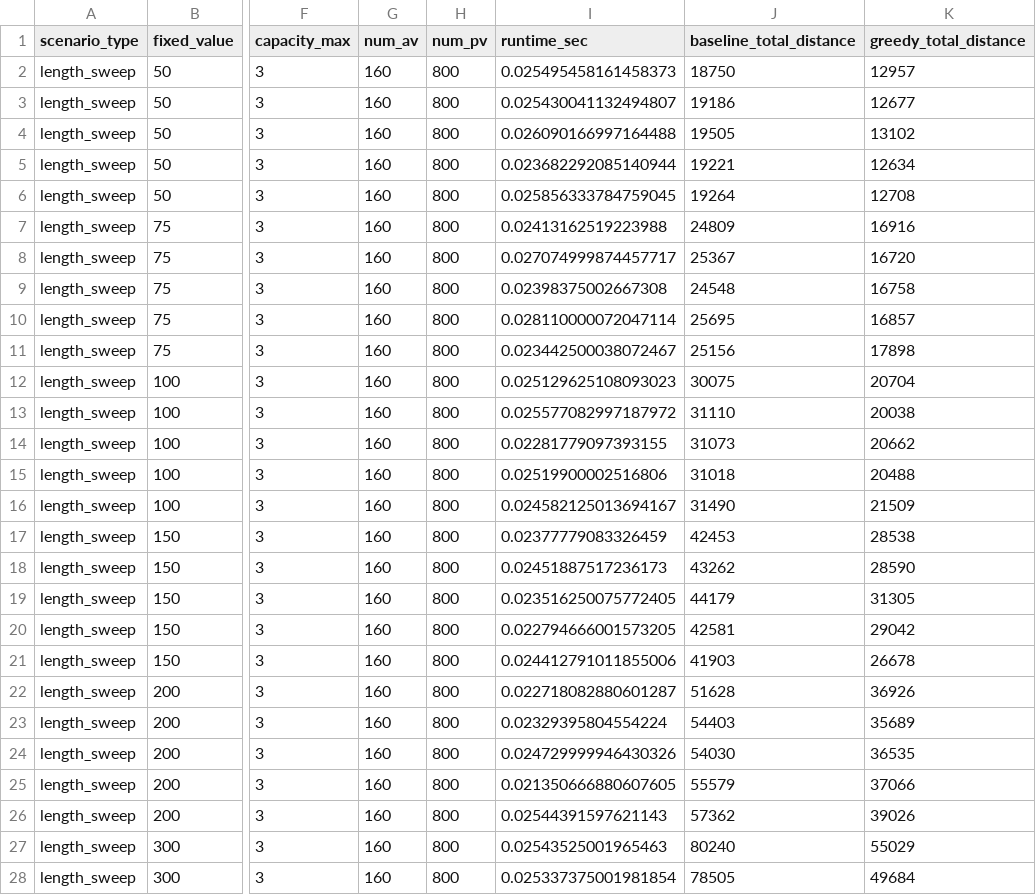
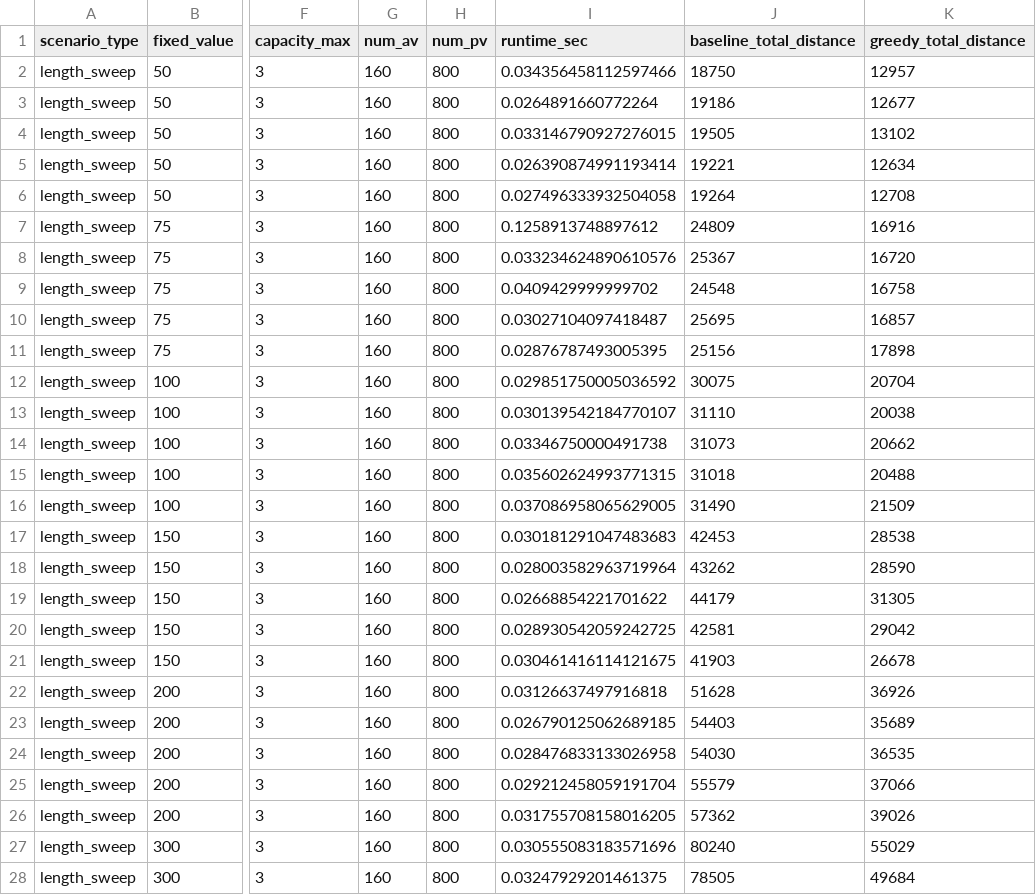
Before and after one commit to JayReeMarine/Integrating-Multi-Type-Autonomous-Vehicles-for-Sustainable-Urban-Mobility, a CSV file: data/results/greedy/length_sweep.csv, drawn as a sheet; only a part is shown, gaps mark what is left out; the diff covers the shown part only; the diff names each change by its address in the sheet, - before the commit and + after, or states it on an @@ line.

```diff
--- a/data/results/greedy/length_sweep.csv
+++ b/data/results/greedy/length_sweep.csv
-I2 (runtime_sec): 0.025495458161458373
+I2 (runtime_sec): 0.034356458112597466
-I3 (runtime_sec): 0.025430041132494807
+I3 (runtime_sec): 0.0264891660772264
-I4 (runtime_sec): 0.026090166997164488
+I4 (runtime_sec): 0.033146790927276015
-I5 (runtime_sec): 0.023682292085140944
+I5 (runtime_sec): 0.026390874991193414
-I6 (runtime_sec): 0.025856333784759045
+I6 (runtime_sec): 0.027496333932504058
-I7 (runtime_sec): 0.02413162519223988
+I7 (runtime_sec): 0.1258913748897612
-I8 (runtime_sec): 0.027074999874457717
+I8 (runtime_sec): 0.033234624890610576
-I9 (runtime_sec): 0.02398375002667308
+I9 (runtime_sec): 0.0409429999999702
-I10 (runtime_sec): 0.028110000072047114
+I10 (runtime_sec): 0.03027104097418487
-I11 (runtime_sec): 0.023442500038072467
+I11 (runtime_sec): 0.02876787493005395
-I12 (runtime_sec): 0.025129625108093023
+I12 (runtime_sec): 0.029851750005036592
-I13 (runtime_sec): 0.025577082997187972
+I13 (runtime_sec): 0.030139542184770107
-I14 (runtime_sec): 0.02281779097393155
+I14 (runtime_sec): 0.03346750000491738
-I15 (runtime_sec): 0.02519900002516806
+I15 (runtime_sec): 0.035602624993771315
-I16 (runtime_sec): 0.024582125013694167
+I16 (runtime_sec): 0.037086958065629005
-I17 (runtime_sec): 0.02377779083326459
+I17 (runtime_sec): 0.030181291047483683
-I18 (runtime_sec): 0.02451887517236173
+I18 (runtime_sec): 0.028003582963719964
-I19 (runtime_sec): 0.023516250075772405
+I19 (runtime_sec): 0.02668854221701622
-I20 (runtime_sec): 0.022794666001573205
+I20 (runtime_sec): 0.028930542059242725
-I21 (runtime_sec): 0.024412791011855006
+I21 (runtime_sec): 0.030461416114121675
-I22 (runtime_sec): 0.022718082880601287
+I22 (runtime_sec): 0.03126637497916818
-I23 (runtime_sec): 0.02329395804554224
+I23 (runtime_sec): 0.026790125062689185
-I24 (runtime_sec): 0.024729999946430326
+I24 (runtime_sec): 0.028476833133026958
-I25 (runtime_sec): 0.021350666880607605
+I25 (runtime_sec): 0.029212458059191704
-I26 (runtime_sec): 0.02544391597621143
+I26 (runtime_sec): 0.031755708158016205
-I27 (runtime_sec): 0.02543525001965463
+I27 (runtime_sec): 0.030555083183571696
-I28 (runtime_sec): 0.025337375001981854
+I28 (runtime_sec): 0.03247929201461375
```
Also changed, not shown: 28 edited cells elsewhere in this file, data/results/greedy/pv_av_sweep.csv, 4 other files.
